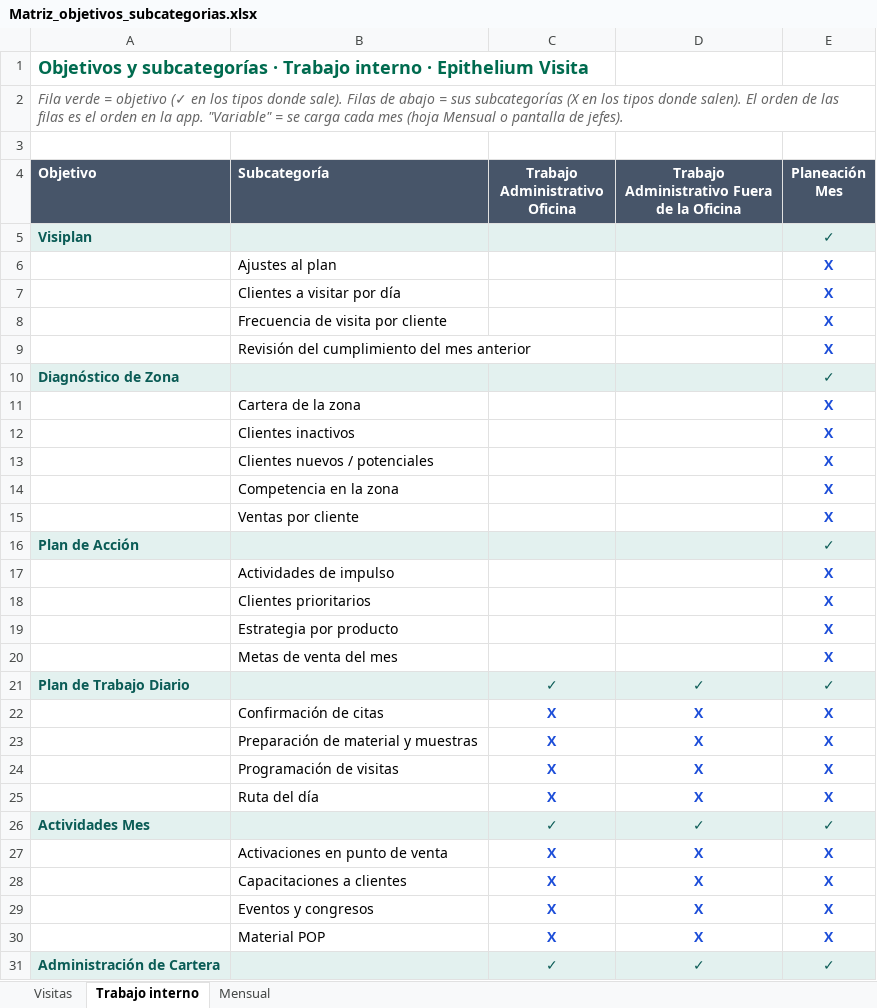
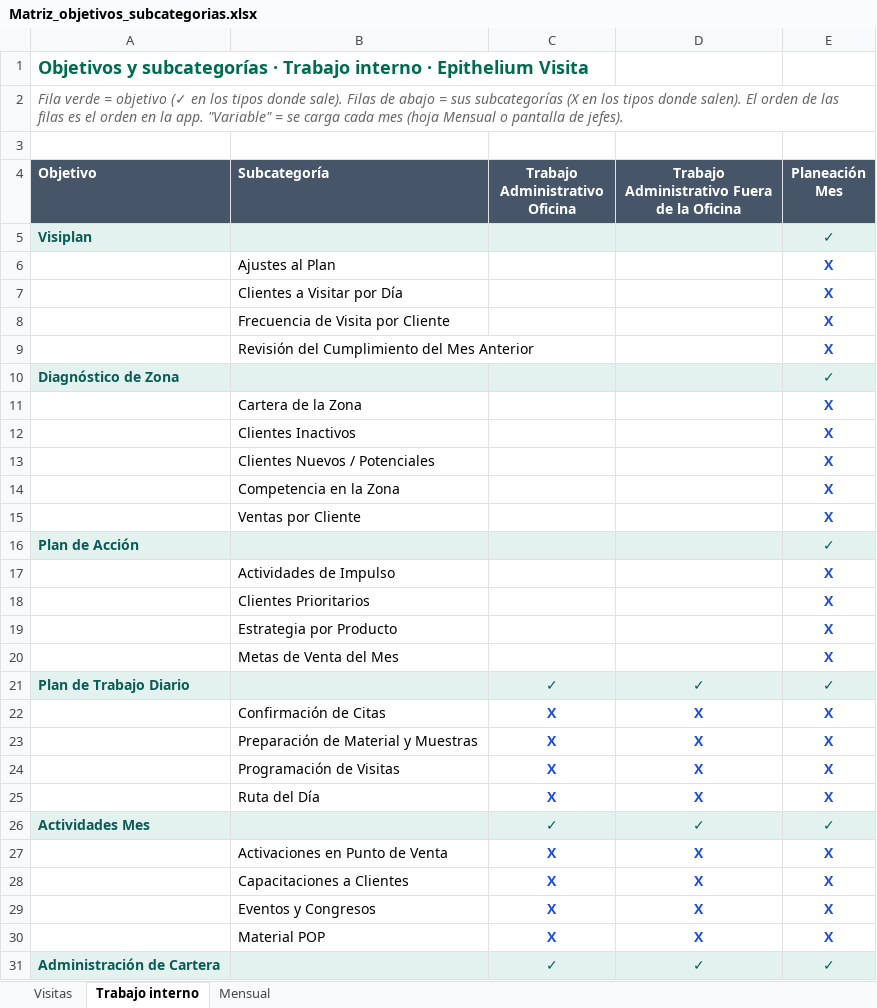
Before and after one commit to Epitheliumsa/ruta-comercial, an Excel workbook: datos/Matriz_objetivos_subcategorias.xlsx, sheet Trabajo interno, drawn as a sheet; only a part is shown; values as stored, in another font and other column widths than the file's, no borders; the diff covers the shown part only; the diff names each change by its address in the sheet, - before the commit and + after, or states it on an @@ line.

```diff
--- a/datos/Matriz_objetivos_subcategorias.xlsx (sheet Trabajo interno)
+++ b/datos/Matriz_objetivos_subcategorias.xlsx (sheet Trabajo interno)
-B6 (Subcategoría): Ajustes al plan
+B6 (Subcategoría): Ajustes al Plan
-B7 (Subcategoría): Clientes a visitar por día
+B7 (Subcategoría): Clientes a Visitar por Día
-B8 (Subcategoría): Frecuencia de visita por cliente
+B8 (Subcategoría): Frecuencia de Visita por Cliente
-B9 (Subcategoría): Revisión del cumplimiento del mes anterior
+B9 (Subcategoría): Revisión del Cumplimiento del Mes Anterior
-B11 (Subcategoría): Cartera de la zona
+B11 (Subcategoría): Cartera de la Zona
-B12 (Subcategoría): Clientes inactivos
+B12 (Subcategoría): Clientes Inactivos
-B13 (Subcategoría): Clientes nuevos / potenciales
+B13 (Subcategoría): Clientes Nuevos / Potenciales
-B14 (Subcategoría): Competencia en la zona
+B14 (Subcategoría): Competencia en la Zona
-B15 (Subcategoría): Ventas por cliente
+B15 (Subcategoría): Ventas por Cliente
-B17 (Subcategoría): Actividades de impulso
+B17 (Subcategoría): Actividades de Impulso
-B18 (Subcategoría): Clientes prioritarios
+B18 (Subcategoría): Clientes Prioritarios
-B19 (Subcategoría): Estrategia por producto
+B19 (Subcategoría): Estrategia por Producto
-B20 (Subcategoría): Metas de venta del mes
+B20 (Subcategoría): Metas de Venta del Mes
-B22 (Subcategoría): Confirmación de citas
+B22 (Subcategoría): Confirmación de Citas
-B23 (Subcategoría): Preparación de material y muestras
+B23 (Subcategoría): Preparación de Material y Muestras
-B24 (Subcategoría): Programación de visitas
+B24 (Subcategoría): Programación de Visitas
-B25 (Subcategoría): Ruta del día
+B25 (Subcategoría): Ruta del Día
-B27 (Subcategoría): Activaciones en punto de venta
+B27 (Subcategoría): Activaciones en Punto de Venta
-B28 (Subcategoría): Capacitaciones a clientes
+B28 (Subcategoría): Capacitaciones a Clientes
-B29 (Subcategoría): Eventos y congresos
+B29 (Subcategoría): Eventos y Congresos
```
Also changed, not shown: 18 edited cells elsewhere in this sheet, sheet Visitas, 5 other files.
